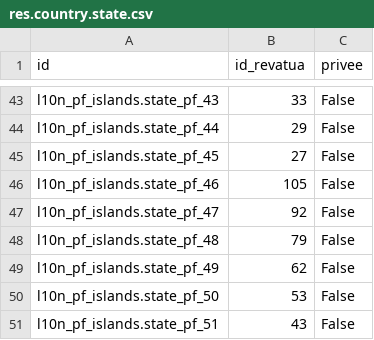
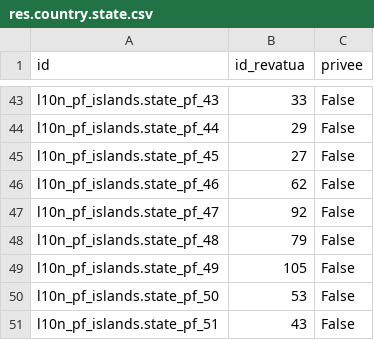
Before and after one commit to invitu/revatua_connector, a CSV file: data/res.country.state.csv, drawn as a sheet; only a part is shown, gaps mark what is left out.

Commit message:
[FIX] Takapoto and Tatakoto revatua ids

```diff
--- a/data/res.country.state.csv
+++ b/data/res.country.state.csv
@@ -45,6 +45,6 @@
 "l10n_pf_islands.state_pf_45",27,"False"
-"l10n_pf_islands.state_pf_46",105,"False"
+"l10n_pf_islands.state_pf_46",62,"False"
 "l10n_pf_islands.state_pf_47",92,"False"
 "l10n_pf_islands.state_pf_48",79,"False"
-"l10n_pf_islands.state_pf_49",62,"False"
+"l10n_pf_islands.state_pf_49",105,"False"
 "l10n_pf_islands.state_pf_50",53,"False"
```
